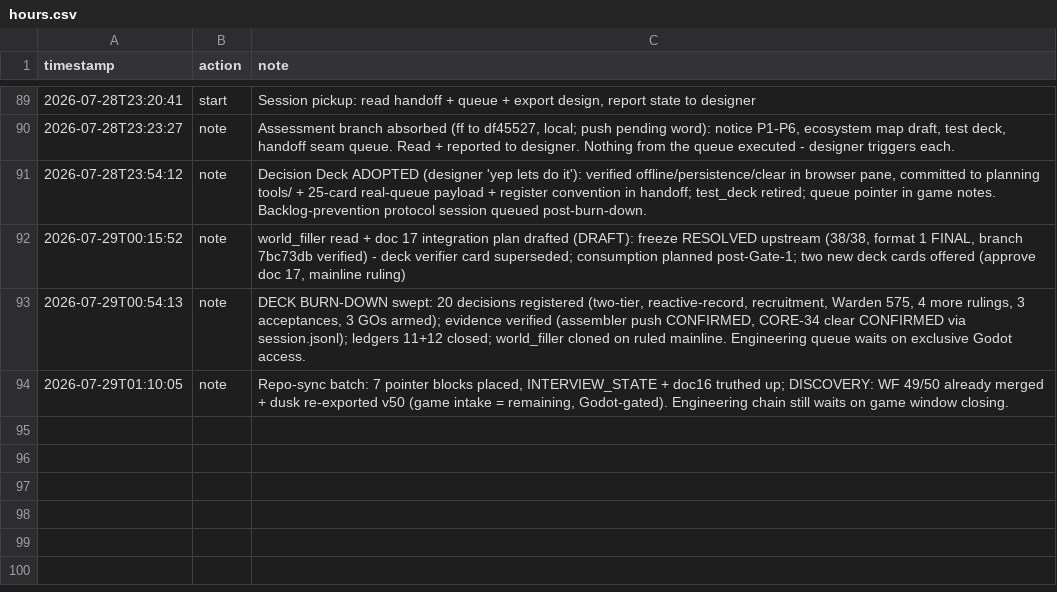
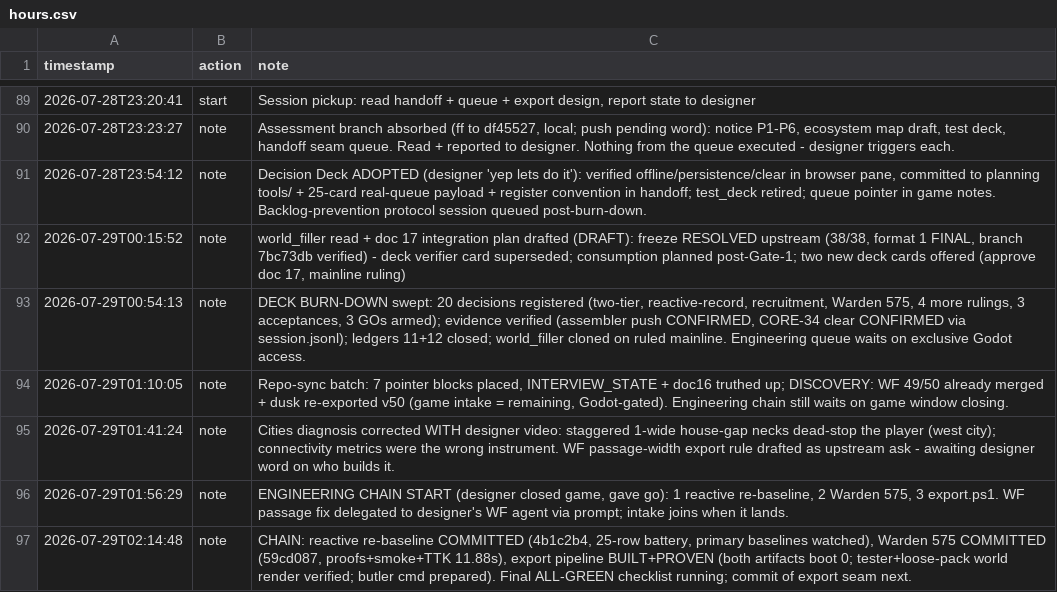
Before and after one commit to tilok1234/Wildshot-Adventures, a CSV file: notes/hours.csv, drawn as a sheet; only a part is shown, gaps mark what is left out; the diff names each change by its address in the sheet, - before the commit and + after, or states it on an @@ line.

```diff
--- a/notes/hours.csv
+++ b/notes/hours.csv
+row 95: 2026-07-29T01:41:24 | note | Cities diagnosis corrected WITH designer video: staggered 1-wide house-gap necks dead-stop the player (west city); connectivity metrics were the wrong instrument. WF passage-width export rule drafted as upstream ask - awaiting designer word on who builds it.
+row 96: 2026-07-29T01:56:29 | note | ENGINEERING CHAIN START (designer closed game, gave go): 1 reactive re-baseline, 2 Warden 575, 3 export.ps1. WF passage fix delegated to designer's WF agent via prompt; intake joins when it lands.
+row 97: 2026-07-29T02:14:48 | note | CHAIN: reactive re-baseline COMMITTED (4b1c2b4, 25-row battery, primary baselines watched), Warden 575 COMMITTED (59cd087, proofs+smoke+TTK 11.88s), export pipeline BUILT+PROVEN (both artifacts boot 0; tester+loose-pack world render verified; butler cmd prepared). Final ALL-GREEN checklist running; commit of export seam next.
```
Also changed, not shown: 8 other files.
